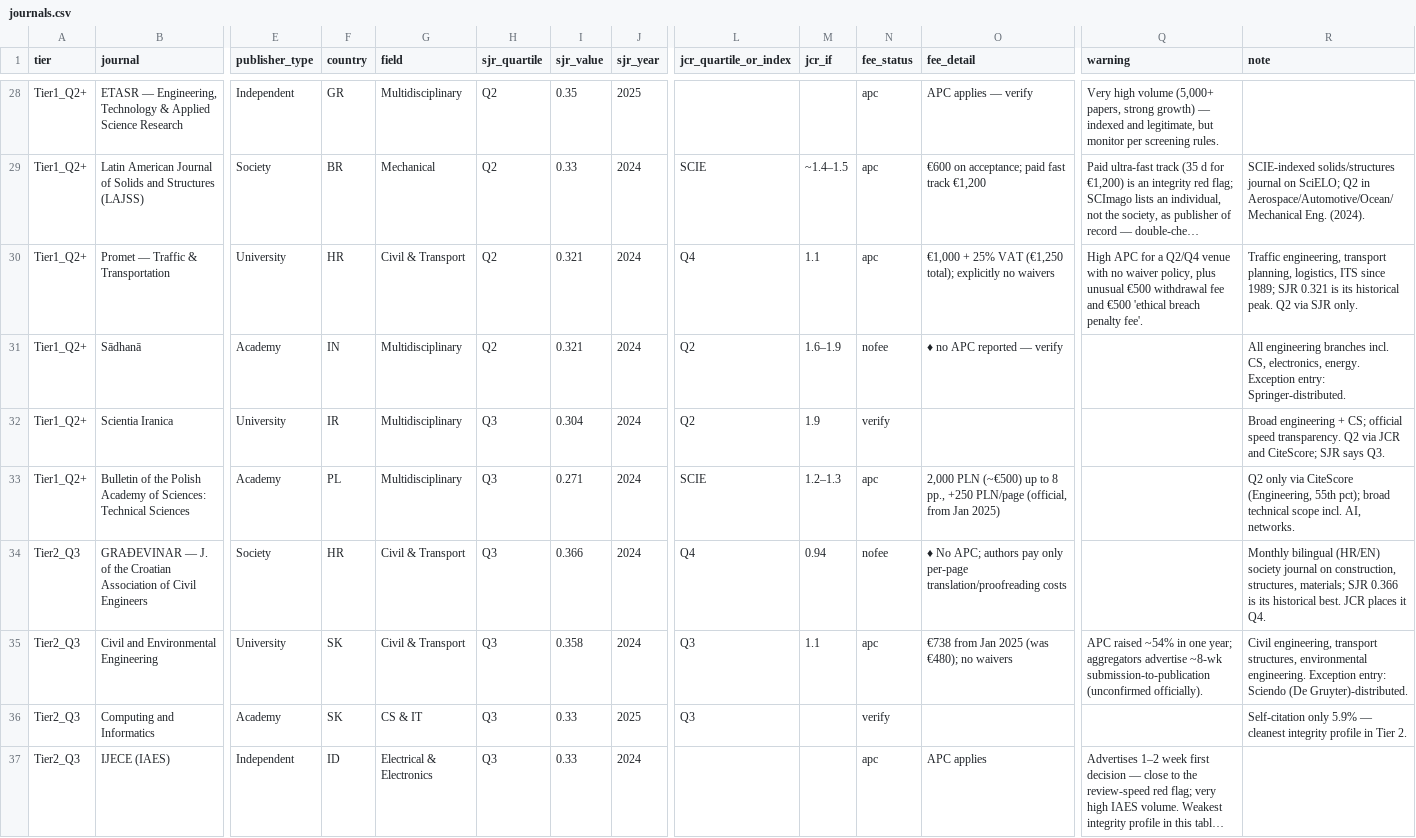
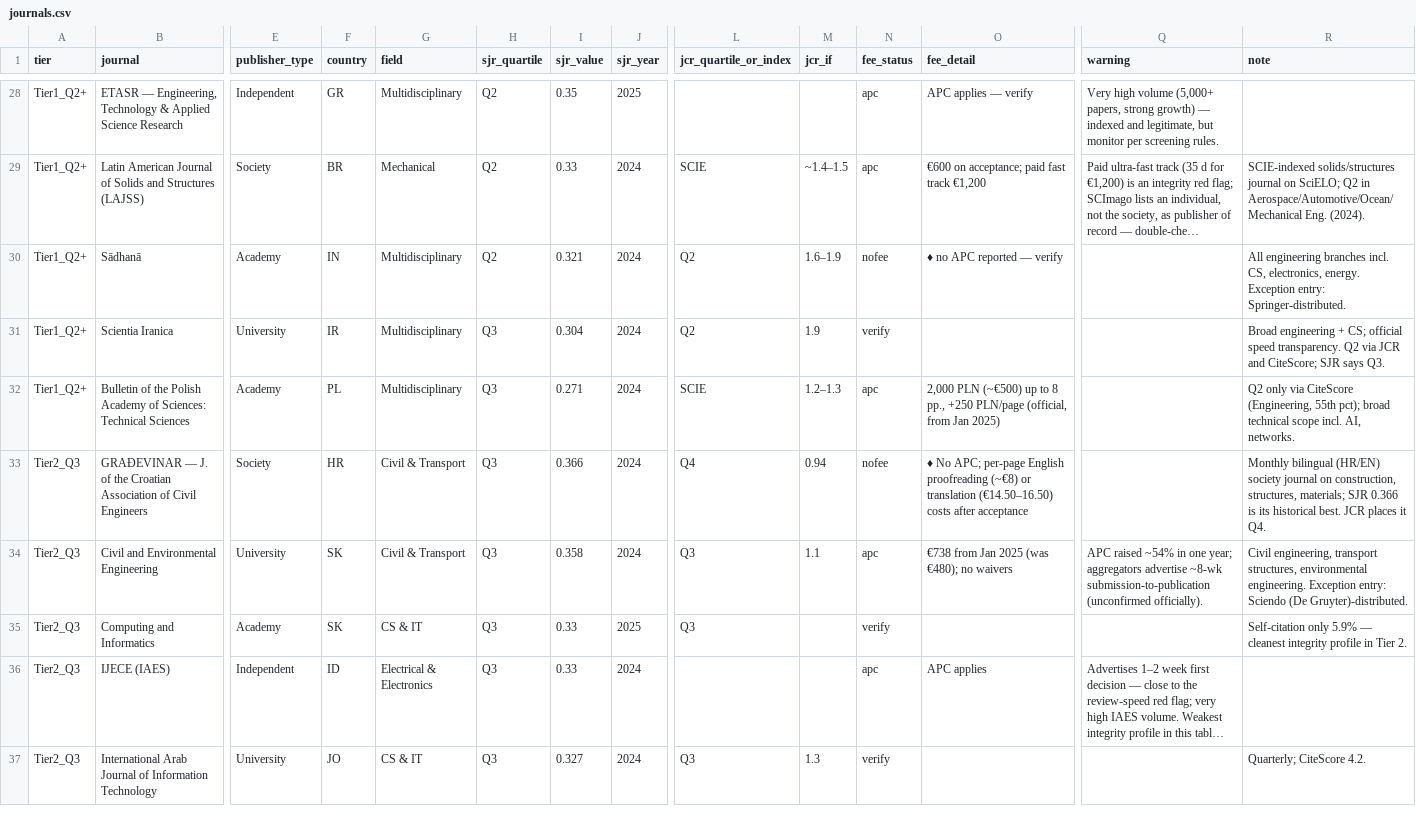
Before and after one commit to mitkor2/journals, a CSV file: data/journals.csv, drawn as a sheet; only a part is shown, gaps mark what is left out; the shorter side is filled out with more unchanged rows; long unchanged cells end in …; removed rows and columns are numbered as before the commit, all else as after; rows hold the shown columns only; the diff covers the shown part only; the diff names each change by its address in the sheet, - before the commit and + after, or states it on an @@ line.

```diff
--- a/data/journals.csv
+++ b/data/journals.csv
-row 30: Tier1_Q2+ | Promet — Traffic & Transportation | University | HR | Civil & Transport | Q2 | 0.321 | 2024 | Q4 | 1.1 | apc | €1,000 + 25% VAT (€1,250 total); explicitly no waivers | High APC for a Q2/Q4 venue with no waiver policy, plus unusual €500 withdrawal fee and €500 'ethical breach penalty fee'. | Traffic engineering, transport planning, logistics, ITS since 1989; SJR 0.321 is its historical peak. Q2 via SJR only.
-O33 (fee_detail): …No APC; authors pay only per-page translation/proofreading costs
+O33 (fee_detail): …No APC; per-page English proofreading (~€8) or translation (€14.50–16.50) costs after acceptance
```
Also changed, not shown: 1 added row and 5 edited cells elsewhere in this file, 2 other files.
